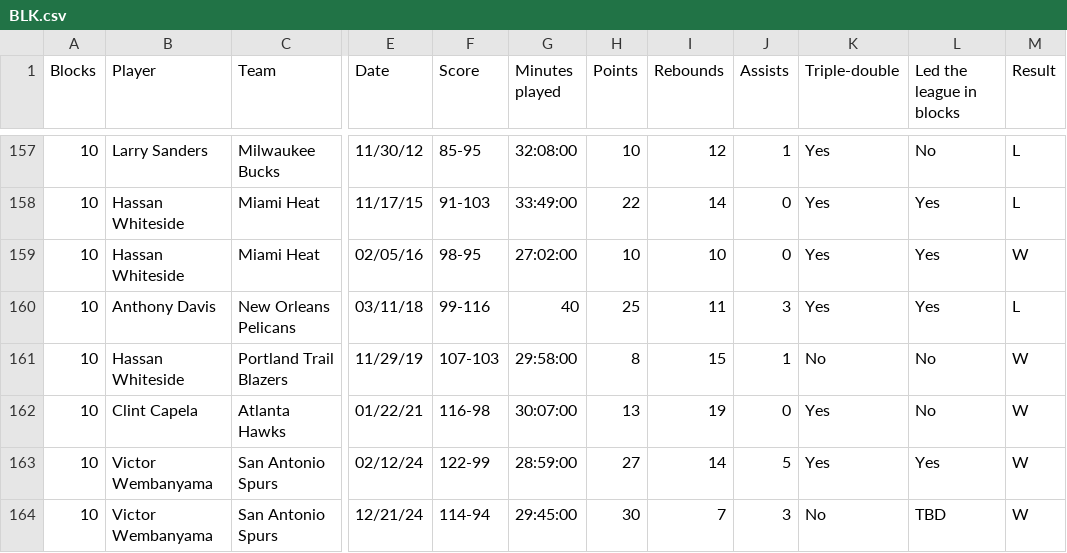
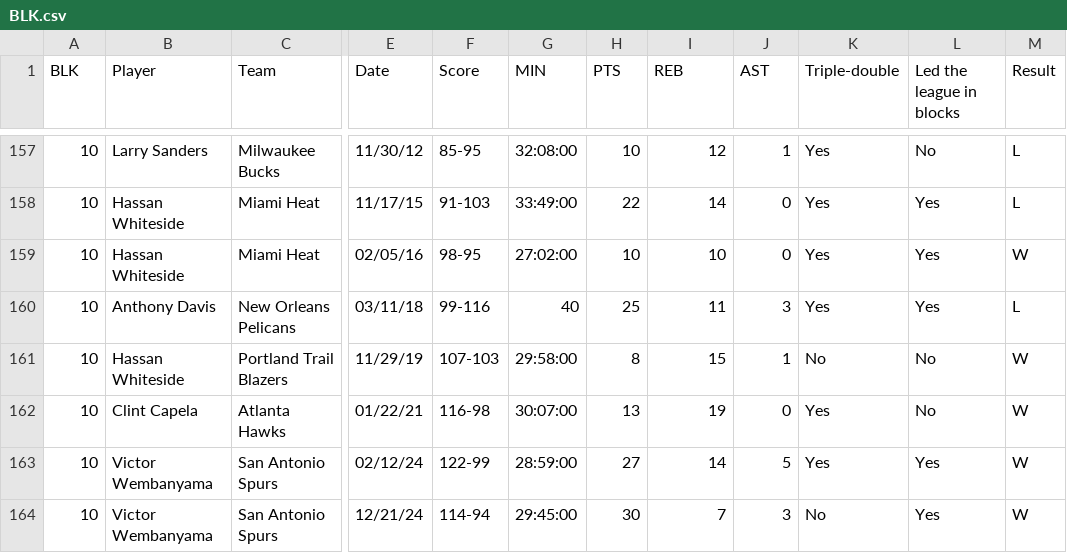
Before and after one commit to gjowl/Basketball_Scraping, a CSV file: site/leaders/BLK.csv, drawn as a sheet; only a part is shown, gaps mark what is left out; the diff names each change by its address in the sheet, - before the commit and + after, or states it on an @@ line.

```diff
--- a/site/leaders/BLK.csv
+++ b/site/leaders/BLK.csv
-A1: Blocks
+A1: BLK
-G1: Minutes played
+G1: MIN
-H1: Points
+H1: PTS
-I1: Rebounds
+I1: REB
-J1: Assists
+J1: AST
-L164 (Led the league in blocks): TBD
+L164 (Led the league in blocks): Yes
```
Also changed, not shown: site/leaders/AST.csv, site/leaders/PTS.csv, 4 other files.
